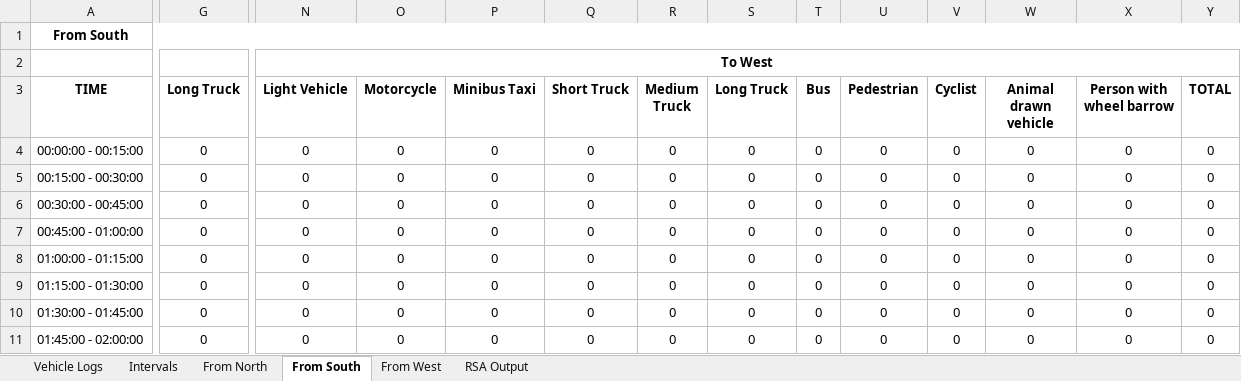
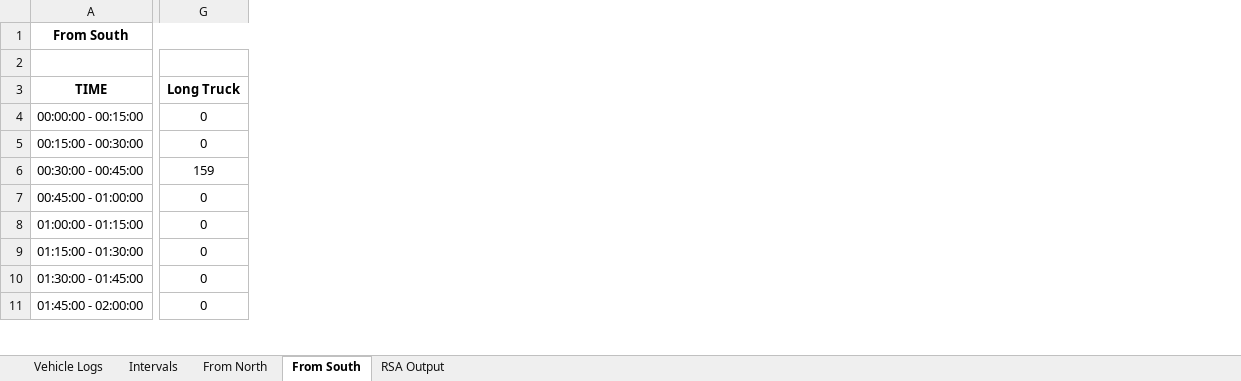
Before and after one commit to Rahil-Work/traffic-reporting, an Excel workbook: output/reports/detection_logs_5 minute test - 4 Way Intersection.xlsx, sheet From South, drawn as a sheet; only a part is shown, gaps mark what is left out; values as stored, in another font and other column widths than the file's, no borders; the diff names each change by its address in the sheet, - before the commit and + after, or states it on an @@ line.

```diff
--- a/output/reports/detection_logs_5 minute test - 4 Way Intersection.xlsx (sheet From South)
+++ b/output/reports/detection_logs_5 minute test - 4 Way Intersection.xlsx (sheet From South)
-sheet tab: From West
-column N (Light Vehicle), row 2: To West; rows 4-11: all 0
-column O (Motorcycle), rows 4-11: all 0
-column P (Minibus Taxi), rows 4-11: all 0
-column Q (Short Truck), rows 4-11: all 0
-column R (Medium Truck), rows 4-11: all 0
-column S (Long Truck), rows 4-11: all 0
-column T (Bus), rows 4-11: all 0
-column U (Pedestrian), rows 4-11: all 0
-column V (Cyclist), rows 4-11: all 0
-column W (Animal drawn vehicle), rows 4-11: all 0
-column X (Person with wheel barrow), rows 4-11: all 0
-column Y (TOTAL), rows 4-11: all 0
-G6 (Long Truck): 0
+G6 (Long Truck): 159
```
Also changed, not shown: sheet Vehicle Logs, sheet RSA Output, sheet Intervals, sheet From North, 4 other files.
